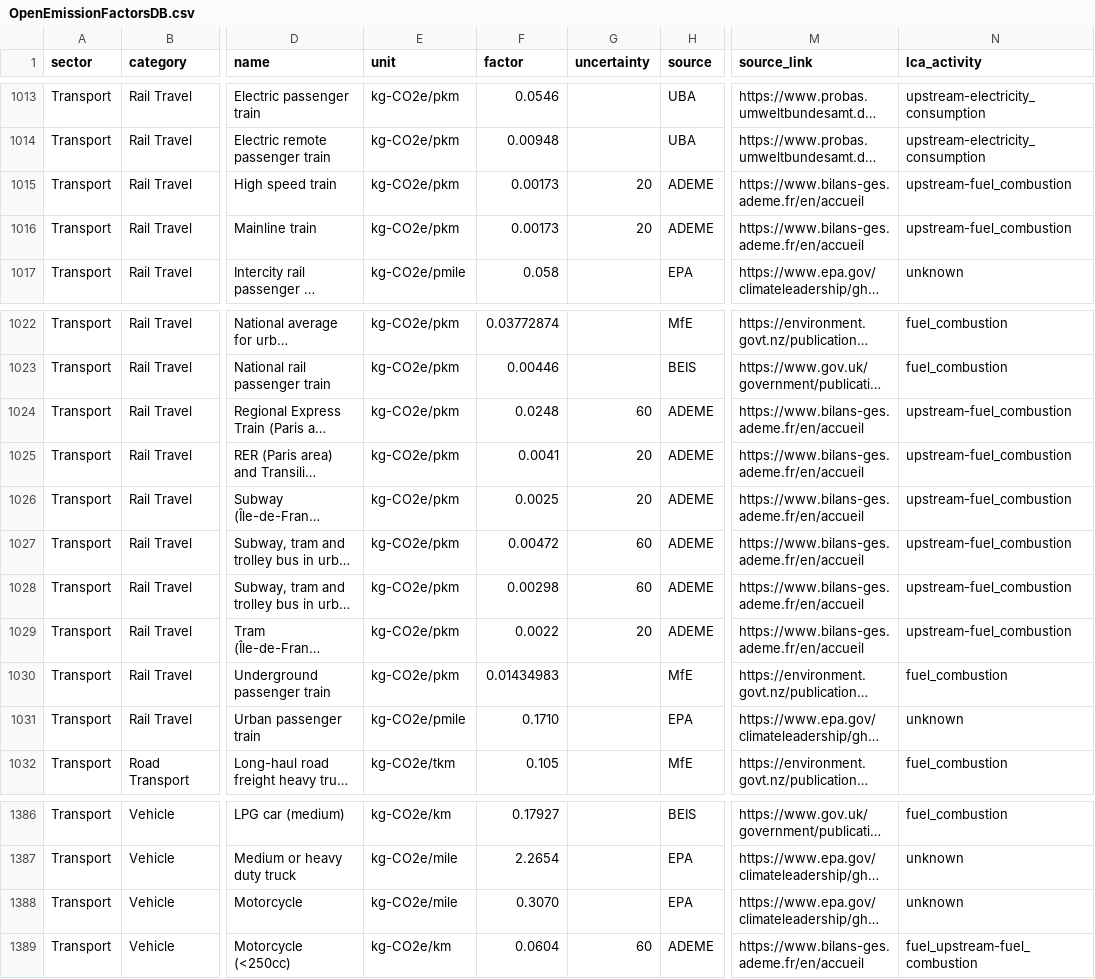
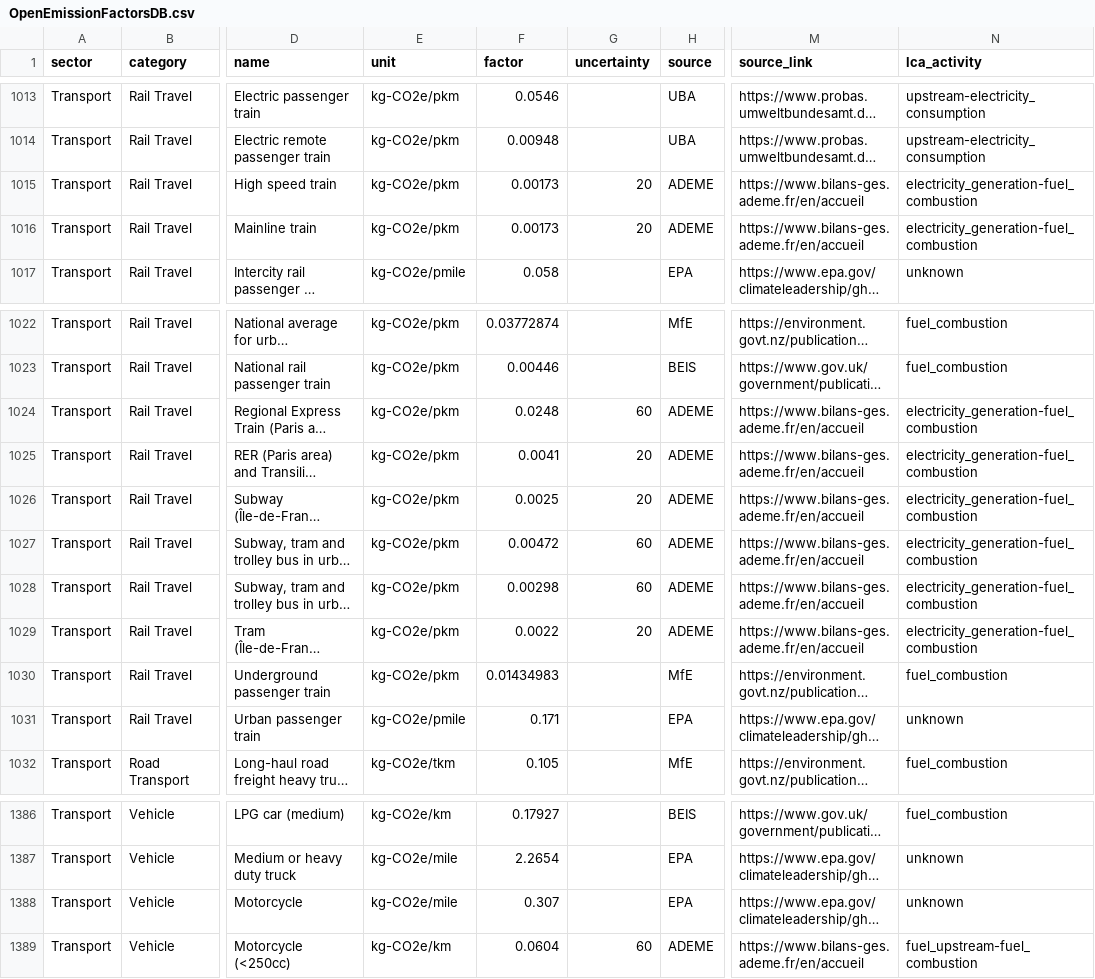
Before and after one commit to climatiq/Open-Emission-Factors-DB, a CSV file: OpenEmissionFactorsDB.csv, drawn as a sheet; only a part is shown, gaps mark what is left out; long unchanged cells end in …; the diff names each change by its address in the sheet, - before the commit and + after, or states it on an @@ line.

Commit message:
Change LCA activity classification

```diff
--- a/OpenEmissionFactorsDB.csv
+++ b/OpenEmissionFactorsDB.csv
-N1015:N1016 (lca_activity): upstream-fuel_combustion
+N1015:N1016 (lca_activity): electricity_generation-fuel_combustion
-N1024:N1029 (lca_activity): upstream-fuel_combustion
+N1024:N1029 (lca_activity): electricity_generation-fuel_combustion
-F1031 (factor): 0.1710
+F1031 (factor): 0.171
-F1388 (factor): 0.3070
+F1388 (factor): 0.307
```
